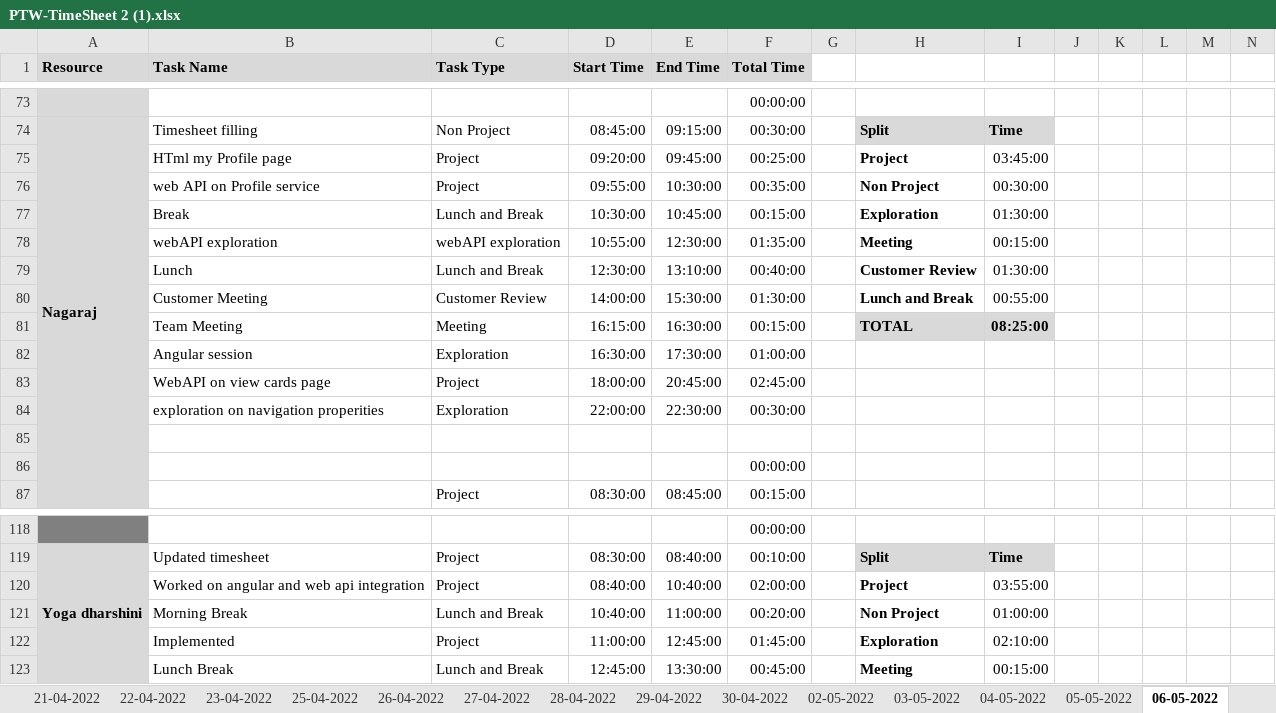
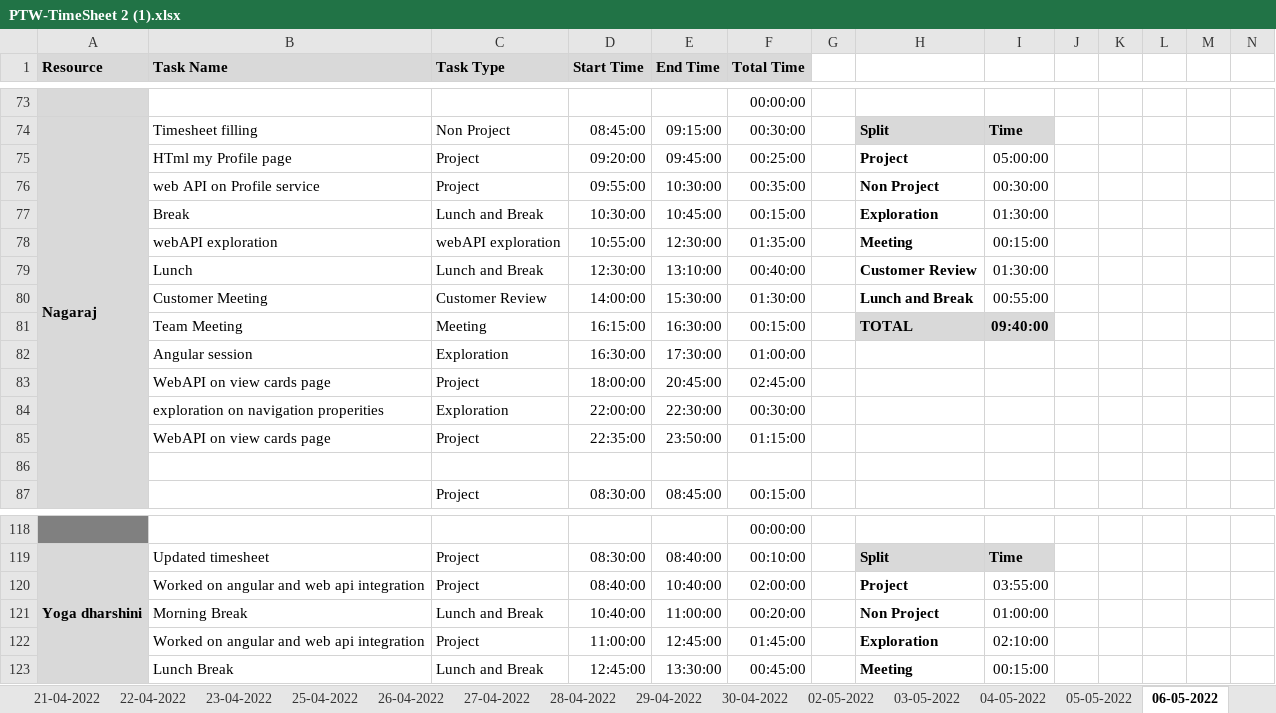
Before and after one commit to AspireTeamGenesis/Profile_Management, an Excel workbook: Process/Timesheet/PTW-TimeSheet 2 (1).xlsx, sheet 06-05-2022, drawn as a sheet; only a part is shown, gaps mark what is left out; values as stored, in another font and other column widths than the file's, no borders; conditional formats not drawn; removed rows and columns are numbered as before the commit, all else as after; rows hold the shown columns only; the diff names each change by its address in the sheet, - before the commit and + after, or states it on an @@ line.

Commit message:
Timesheet updated by Nagaraj

```diff
--- a/Process/Timesheet/PTW-TimeSheet 2 (1).xlsx (sheet 06-05-2022)
+++ b/Process/Timesheet/PTW-TimeSheet 2 (1).xlsx (sheet 06-05-2022)
-I75: 03:45:00
+I75: 05:00:00
-I81: 08:25:00
+I81: 09:40:00
+row 85:  | WebAPI on view cards page | Project | 22:35:00 | 23:50:00 | 01:15:00
-row 86:  |  |  |  |  | 00:00:00
-B122 (Task Name): Implemented
+B122 (Task Name): Worked on angular and web api integration
```
